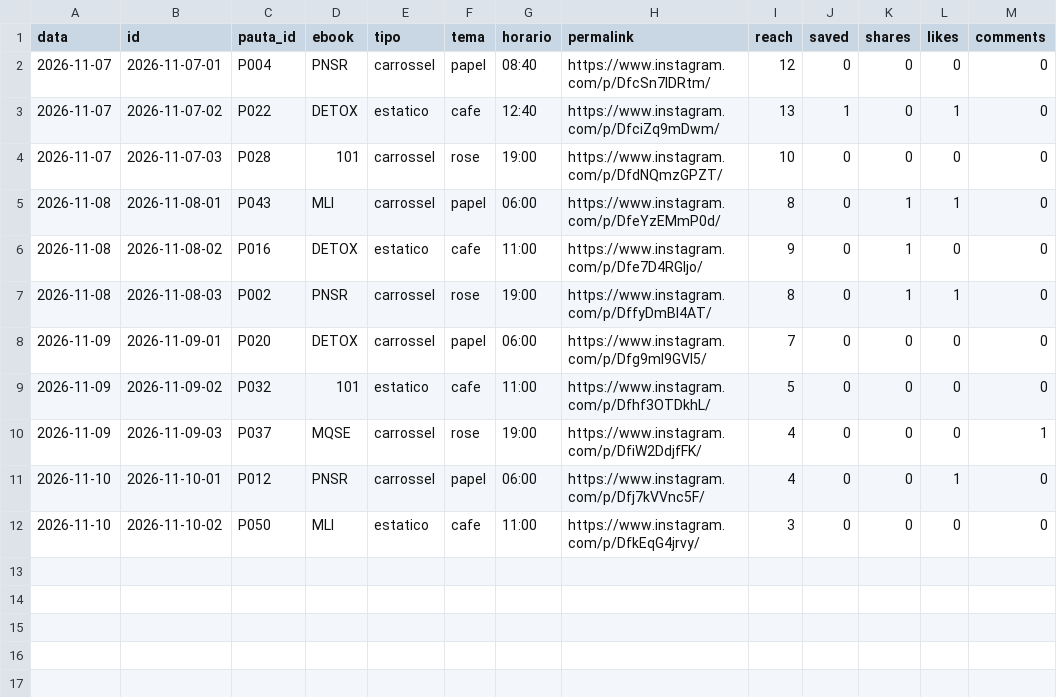
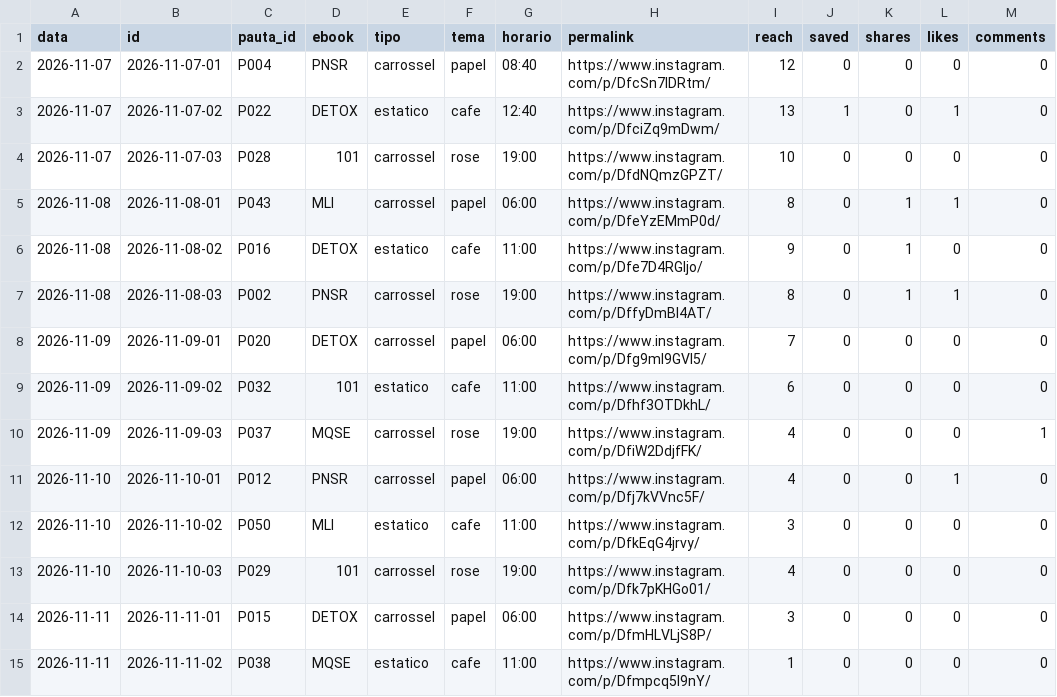
Before and after one commit to jordanobvivan97/promessa-auto, a CSV file: metricas/posts.csv, drawn as a sheet.

Commit message:
Metricas 2026-11-11

```diff
--- a/metricas/posts.csv
+++ b/metricas/posts.csv
@@ -8,3 +8,3 @@ data,id,pauta_id,ebook,tipo,tema,horario,permalink,reach,saved,shares,likes,comm
 2026-11-09,2026-11-09-01,P020,DETOX,carrossel,papel,06:00,https://www.instagram.com/p/Dfg9ml9GVl5/,7,0,0,0,0
-2026-11-09,2026-11-09-02,P032,101,estatico,cafe,11:00,https://www.instagram.com/p/Dfhf3OTDkhL/,5,0,0,0,0
+2026-11-09,2026-11-09-02,P032,101,estatico,cafe,11:00,https://www.instagram.com/p/Dfhf3OTDkhL/,6,0,0,0,0
 2026-11-09,2026-11-09-03,P037,MQSE,carrossel,rose,19:00,https://www.instagram.com/p/DfiW2DdjfFK/,4,0,0,0,1
@@ -12 +12,4 @@ data,id,pauta_id,ebook,tipo,tema,horario,permalink,reach,saved,shares,likes,comm
 2026-11-10,2026-11-10-02,P050,MLI,estatico,cafe,11:00,https://www.instagram.com/p/DfkEqG4jrvy/,3,0,0,0,0
+2026-11-10,2026-11-10-03,P029,101,carrossel,rose,19:00,https://www.instagram.com/p/Dfk7pKHGo01/,4,0,0,0,0
+2026-11-11,2026-11-11-01,P015,DETOX,carrossel,papel,06:00,https://www.instagram.com/p/DfmHLVLjS8P/,3,0,0,0,0
+2026-11-11,2026-11-11-02,P038,MQSE,estatico,cafe,11:00,https://www.instagram.com/p/Dfmpcq5l9nY/,1,0,0,0,0
```
Also changed, not shown: 1 other file.
